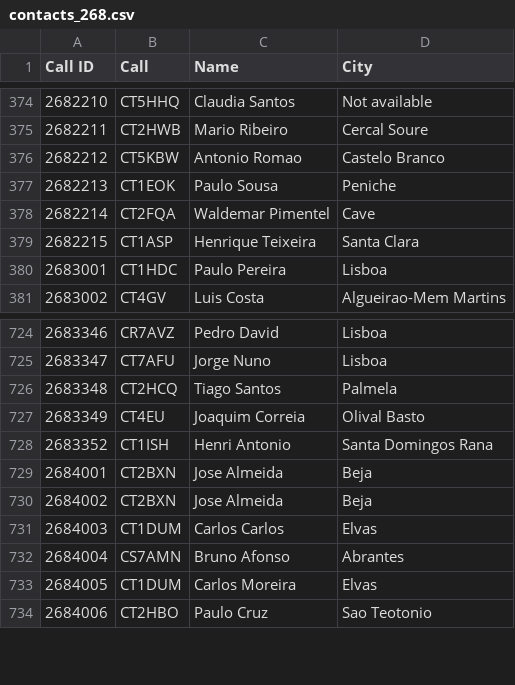
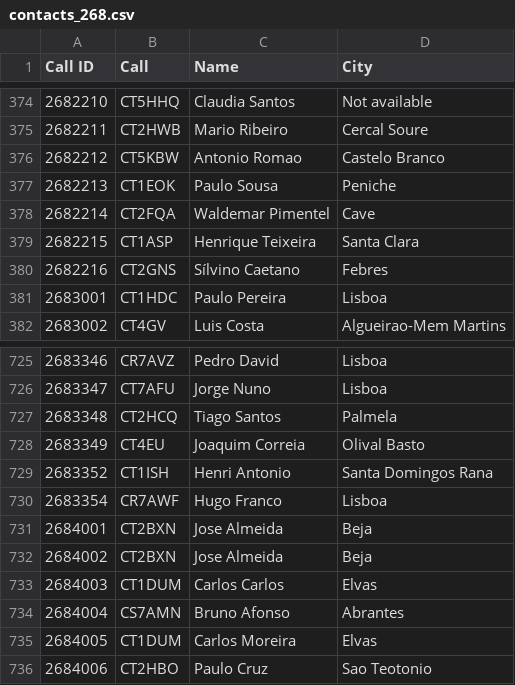
Before and after one commit to pjao/md380tools-PT, a CSV file: contacts_268.csv, drawn as a sheet; only a part is shown, gaps mark what is left out.

```diff
--- a/contacts_268.csv
+++ b/contacts_268.csv
@@ -379,2 +379,3 @@ Call ID	Call	Name	City
 2682215	CT1ASP	Henrique Teixeira	Santa Clara
+2682216	CT2GNS	Sílvino Caetano	Febres
 2683001	CT1HDC	Paulo Pereira	Lisboa
@@ -728,2 +729,3 @@ Call ID	Call	Name	City
 2683352	CT1ISH	Henri Antonio	Santa Domingos Rana
+2683354	CR7AWF	Hugo Franco	Lisboa
 2684001	CT2BXN	Jose Almeida	Beja
```
Also changed, not shown: 1 other file.
